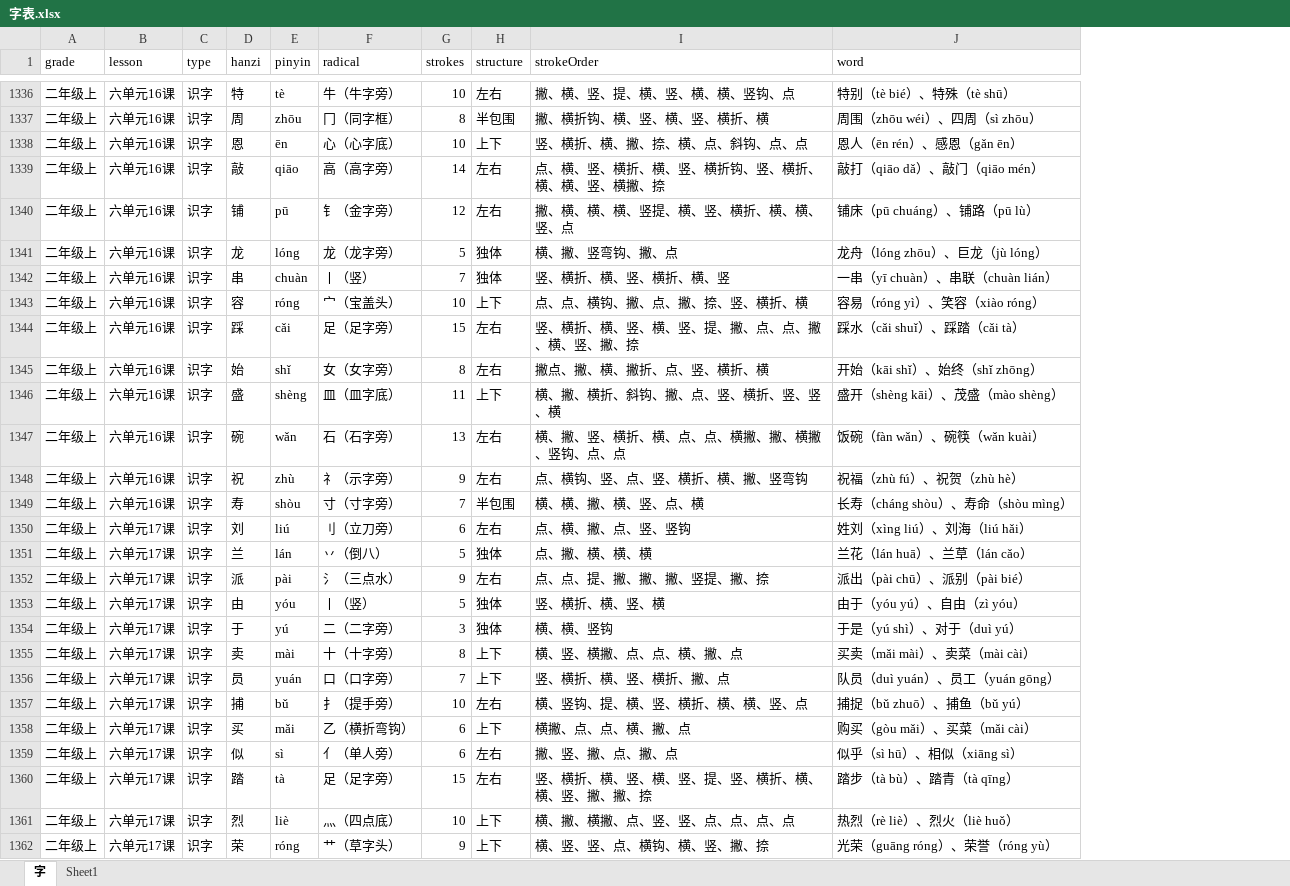
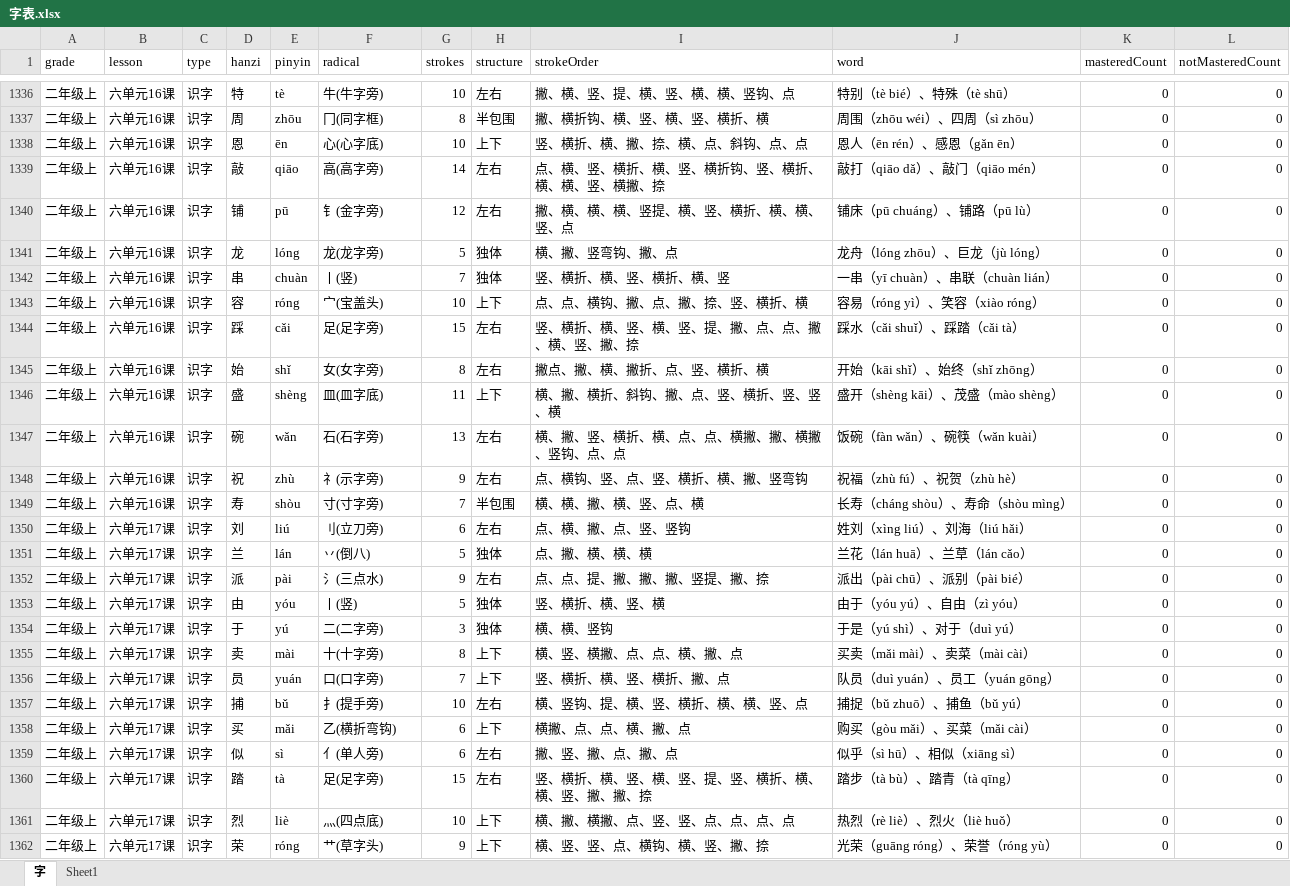
Before and after one commit to juxinA1/tools, an Excel workbook: 字表.xlsx, sheet 字, drawn as a sheet; only a part is shown, gaps mark what is left out; values as stored, in another font and other column widths than the file's, no borders; the diff covers the shown part only; the diff names each change by its address in the sheet, - before the commit and + after, or states it on an @@ line.

```diff
--- a/字表.xlsx (sheet 字)
+++ b/字表.xlsx (sheet 字)
+column K (masteredCount), rows 1336-1362: all 0
+column L (notMasteredCount), rows 1336-1362: all 0
-F1336 (radical): 牛（牛字旁）
+F1336 (radical): 牛(牛字旁)
-F1337 (radical): 冂（同字框）
+F1337 (radical): 冂(同字框)
-F1338 (radical): 心（心字底）
+F1338 (radical): 心(心字底)
-F1339 (radical): 高（高字旁）
+F1339 (radical): 高(高字旁)
-F1340 (radical): 钅（金字旁）
+F1340 (radical): 钅(金字旁)
-F1341 (radical): 龙（龙字旁）
+F1341 (radical): 龙(龙字旁)
-F1342 (radical): 丨（竖）
+F1342 (radical): 丨(竖)
-F1343 (radical): 宀（宝盖头）
+F1343 (radical): 宀(宝盖头)
-F1344 (radical): 足（足字旁）
+F1344 (radical): 足(足字旁)
-F1345 (radical): 女（女字旁）
+F1345 (radical): 女(女字旁)
-F1346 (radical): 皿（皿字底）
+F1346 (radical): 皿(皿字底)
-F1347 (radical): 石（石字旁）
+F1347 (radical): 石(石字旁)
-F1348 (radical): 礻（示字旁）
+F1348 (radical): 礻(示字旁)
-F1349 (radical): 寸（寸字旁）
+F1349 (radical): 寸(寸字旁)
-F1350 (radical): 刂（立刀旁）
+F1350 (radical): 刂(立刀旁)
-F1351 (radical): 丷（倒八）
+F1351 (radical): 丷(倒八)
-F1352 (radical): 氵（三点水）
+F1352 (radical): 氵(三点水)
-F1353 (radical): 丨（竖）
+F1353 (radical): 丨(竖)
-F1354 (radical): 二（二字旁）
+F1354 (radical): 二(二字旁)
-F1355 (radical): 十（十字旁）
+F1355 (radical): 十(十字旁)
-F1356 (radical): 口（口字旁）
+F1356 (radical): 口(口字旁)
-F1357 (radical): 扌（提手旁）
+F1357 (radical): 扌(提手旁)
-F1358 (radical): 乙（横折弯钩）
+F1358 (radical): 乙(横折弯钩)
-F1359 (radical): 亻（单人旁）
+F1359 (radical): 亻(单人旁)
-F1360 (radical): 足（足字旁）
+F1360 (radical): 足(足字旁)
-F1361 (radical): 灬（四点底）
+F1361 (radical): 灬(四点底)
-F1362 (radical): 艹（草字头）
+F1362 (radical): 艹(草字头)
```
Also changed, not shown: 428 edited cells elsewhere in this sheet, 3 other files.
